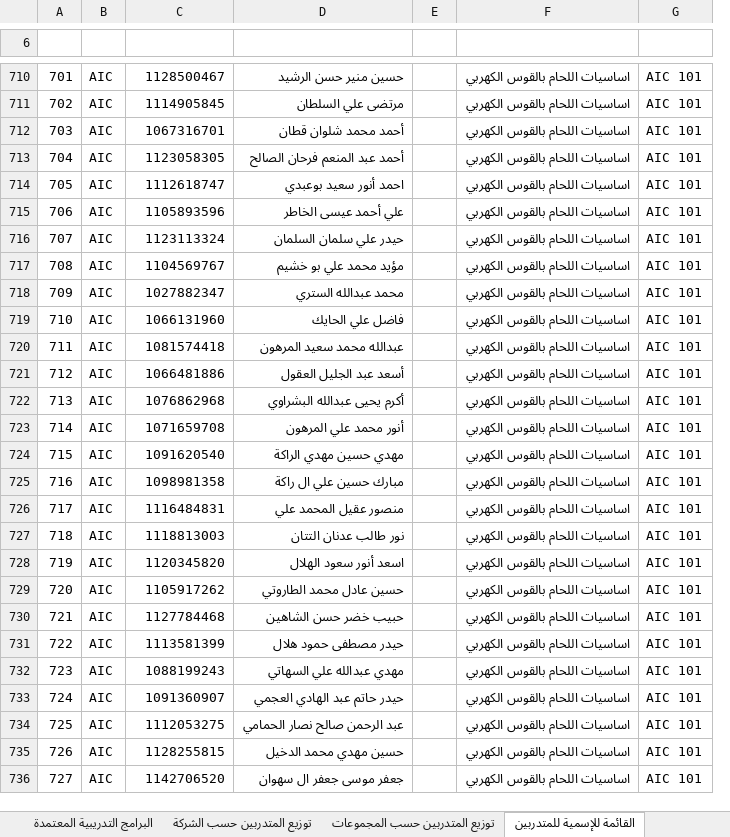
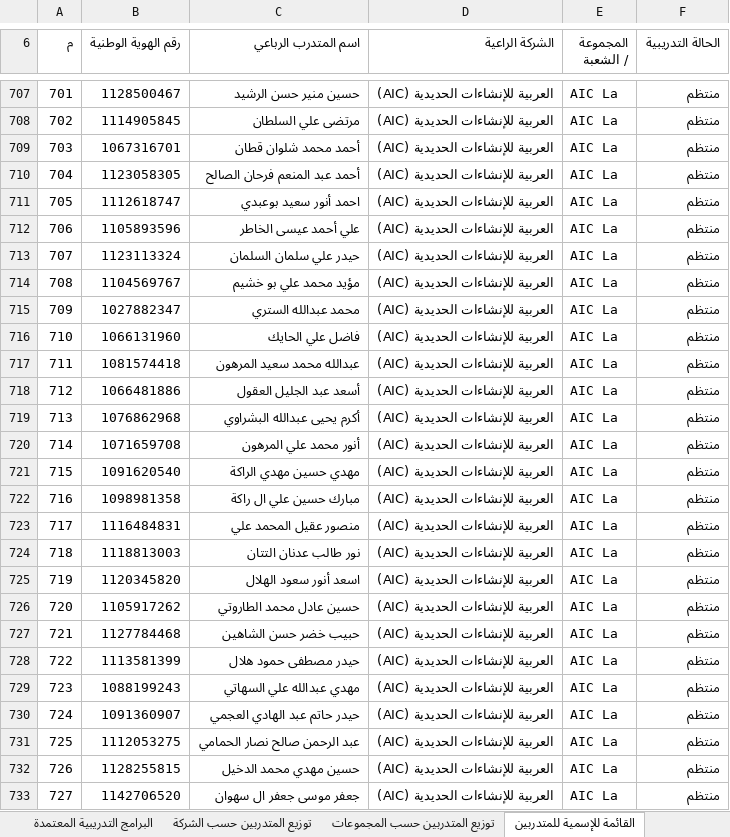
Before and after one commit to alialshakhouri-blip/lms, an Excel workbook: BGTI_2_عنك_محدث.xlsx, sheet القائمة للإسمية للمتدربين, drawn as a sheet; only a part is shown, gaps mark what is left out; values as stored, in another font and other column widths than the file's, no cell formats; removed rows and columns are numbered as before the commit, all else as after; the diff covers the shown part only; the diff names each change by its address in the sheet, - before the commit and + after, or states it on an @@ line.

```diff
--- a/BGTI_2_عنك_محدث.xlsx (sheet القائمة للإسمية للمتدربين)
+++ b/BGTI_2_عنك_محدث.xlsx (sheet القائمة للإسمية للمتدربين)
-column B, rows 710-736: all AIC
-column E, empty
-column F, rows 710-736: all اساسيات اللحام بالقوس الكهربي
+column D (الشركة الراعية), rows 707-733: all العربية للإنشاءات الحديدية (AIC)
+column F (الحالة التدريبية), rows 707-733: all منتظم
@@ column A (م) renumbered between rows 1 and 657 @@
-row 6: (empty)
+row 6: م | رقم الهوية الوطنية | اسم المتدرب الرباعي | الشركة الراعية | المجموعة / الشعبة | الحالة التدريبية
-E707:E733 (المجموعة / الشعبة): AIC 101
+E707:E733 (المجموعة / الشعبة): AIC La
```
Also changed, not shown: 3 removed rows, 81 moved rows and 61 edited cells elsewhere in this sheet, sheet القائمة الإسمية للمتدربين حسب, sheet TVTC, sheet منسوبي المعهد, sheet جدول الحضور, sheet القاعات المعتمدة, sheet توزيع المتدربين حسب الشركة, 2 more sheets, cell formats, 3 other files.
